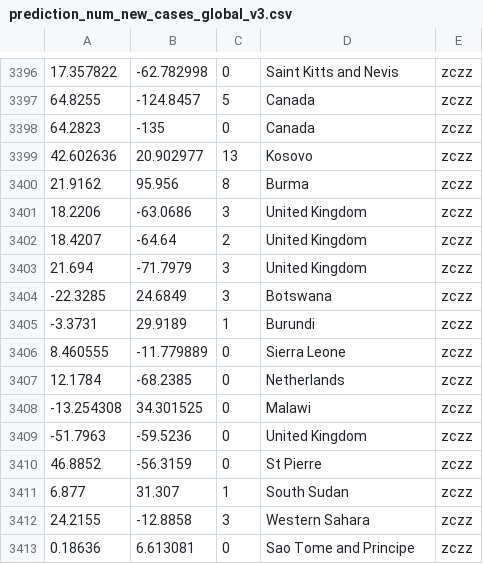
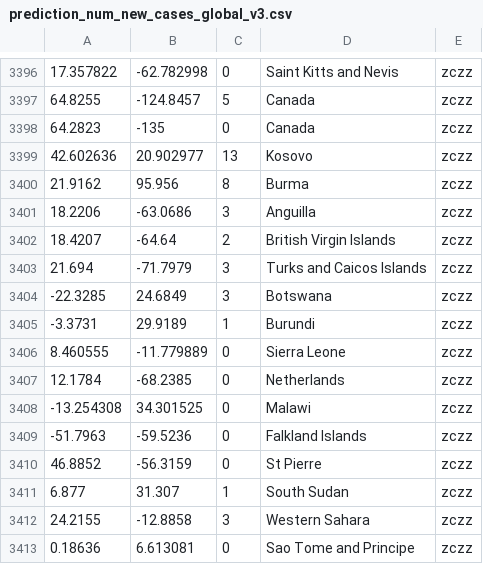
Before and after one commit to Sai-M021/Safedemic, a CSV file: csv_files/prediction_num_new_cases_global_v3.csv, drawn as a sheet; only a part is shown, gaps mark what is left out.

Commit message:
Corrected naming of British territories

```diff
--- a/csv_files/prediction_num_new_cases_global_v3.csv
+++ b/csv_files/prediction_num_new_cases_global_v3.csv
@@ -3400,5 +3400,5 @@
 21.9162,95.956,8,Burma,zczz
-18.2206,-63.0686,3,United Kingdom,zczz
-18.4207,-64.64,2,United Kingdom,zczz
-21.694,-71.7979,3,United Kingdom,zczz
+18.2206,-63.0686,3,Anguilla,zczz
+18.4207,-64.64,2,British Virgin Islands,zczz
+21.694,-71.7979,3,Turks and Caicos Islands,zczz
 -22.3285,24.6849,3,Botswana,zczz
@@ -3408,3 +3408,3 @@
 -13.254308,34.301525,0,Malawi,zczz
--51.7963,-59.5236,0,United Kingdom,zczz
+-51.7963,-59.5236,0,Falkland Islands,zczz
 46.8852,-56.3159,0,St Pierre,zczz
```
